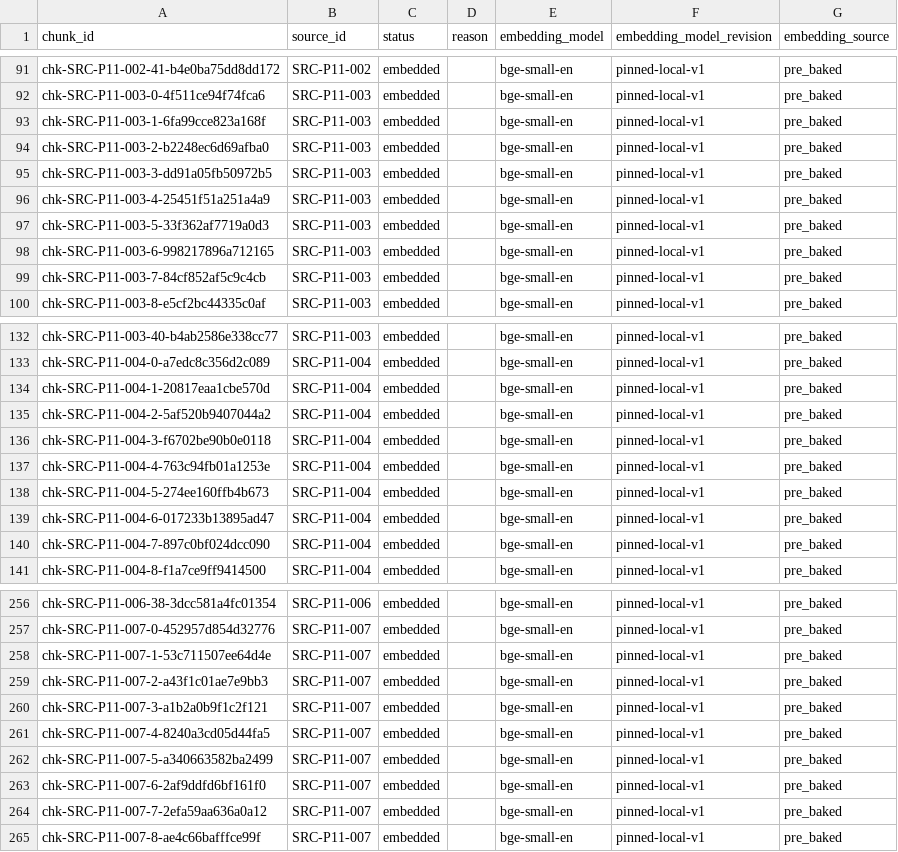
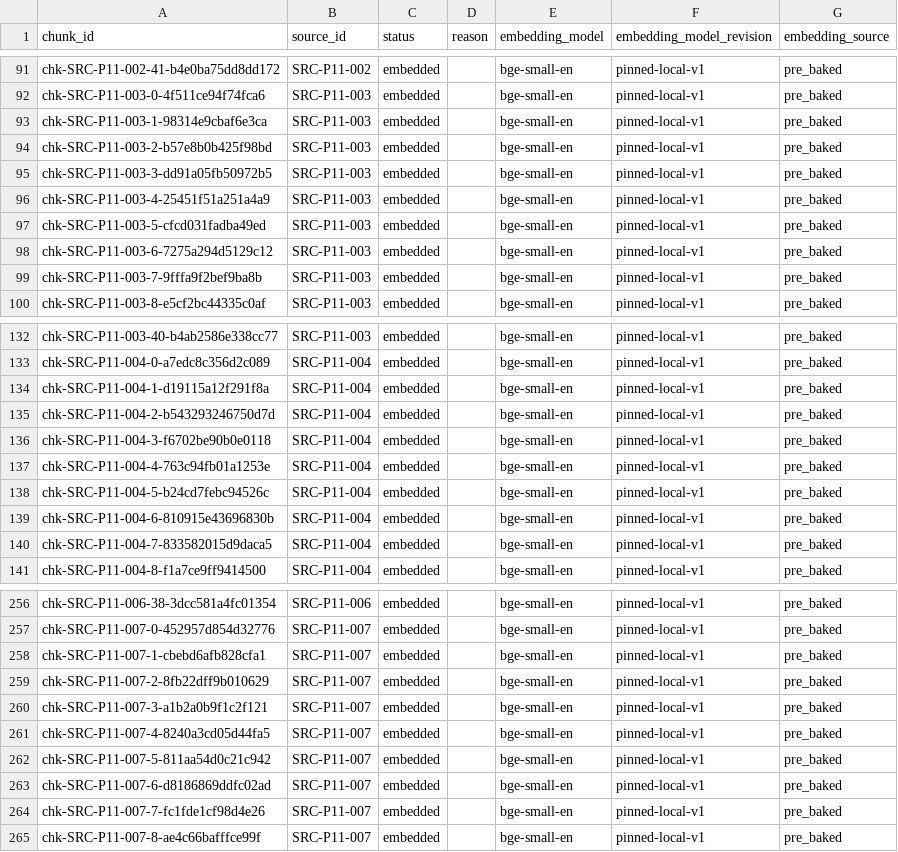
Before and after one commit to anchit98/groww_fund_gen.AI, a CSV file: phase1_4_2/reports/embedding_report.csv, drawn as a sheet; only a part is shown, gaps mark what is left out; the diff covers the shown part only.

```diff
--- a/phase1_4_2/reports/embedding_report.csv
+++ b/phase1_4_2/reports/embedding_report.csv
@@ -92,9 +92,9 @@ chk-SRC-P11-002-41-b4e0ba75dd8dd172,SRC-P11-002,embedded,,bge-small-en,pinned-lo
 chk-SRC-P11-003-0-4f511ce94f74fca6,SRC-P11-003,embedded,,bge-small-en,pinned-local-v1,pre_baked
-chk-SRC-P11-003-1-6fa99cce823a168f,SRC-P11-003,embedded,,bge-small-en,pinned-local-v1,pre_baked
-chk-SRC-P11-003-2-b2248ec6d69afba0,SRC-P11-003,embedded,,bge-small-en,pinned-local-v1,pre_baked
+chk-SRC-P11-003-1-98314e9cbaf6e3ca,SRC-P11-003,embedded,,bge-small-en,pinned-local-v1,pre_baked
+chk-SRC-P11-003-2-b57e8b0b425f98bd,SRC-P11-003,embedded,,bge-small-en,pinned-local-v1,pre_baked
 chk-SRC-P11-003-3-dd91a05fb50972b5,SRC-P11-003,embedded,,bge-small-en,pinned-local-v1,pre_baked
 chk-SRC-P11-003-4-25451f51a251a4a9,SRC-P11-003,embedded,,bge-small-en,pinned-local-v1,pre_baked
-chk-SRC-P11-003-5-33f362af7719a0d3,SRC-P11-003,embedded,,bge-small-en,pinned-local-v1,pre_baked
-chk-SRC-P11-003-6-998217896a712165,SRC-P11-003,embedded,,bge-small-en,pinned-local-v1,pre_baked
-chk-SRC-P11-003-7-84cf852af5c9c4cb,SRC-P11-003,embedded,,bge-small-en,pinned-local-v1,pre_baked
+chk-SRC-P11-003-5-cfcd031fadba49ed,SRC-P11-003,embedded,,bge-small-en,pinned-local-v1,pre_baked
+chk-SRC-P11-003-6-7275a294d5129c12,SRC-P11-003,embedded,,bge-small-en,pinned-local-v1,pre_baked
+chk-SRC-P11-003-7-9fffa9f2bef9ba8b,SRC-P11-003,embedded,,bge-small-en,pinned-local-v1,pre_baked
 chk-SRC-P11-003-8-e5cf2bc44335c0af,SRC-P11-003,embedded,,bge-small-en,pinned-local-v1,pre_baked
@@ -133,9 +133,9 @@ chk-SRC-P11-003-40-b4ab2586e338cc77,SRC-P11-003,embedded,,bge-small-en,pinned-lo
 chk-SRC-P11-004-0-a7edc8c356d2c089,SRC-P11-004,embedded,,bge-small-en,pinned-local-v1,pre_baked
-chk-SRC-P11-004-1-20817eaa1cbe570d,SRC-P11-004,embedded,,bge-small-en,pinned-local-v1,pre_baked
-chk-SRC-P11-004-2-5af520b9407044a2,SRC-P11-004,embedded,,bge-small-en,pinned-local-v1,pre_baked
+chk-SRC-P11-004-1-d19115a12f291f8a,SRC-P11-004,embedded,,bge-small-en,pinned-local-v1,pre_baked
+chk-SRC-P11-004-2-b543293246750d7d,SRC-P11-004,embedded,,bge-small-en,pinned-local-v1,pre_baked
 chk-SRC-P11-004-3-f6702be90b0e0118,SRC-P11-004,embedded,,bge-small-en,pinned-local-v1,pre_baked
 chk-SRC-P11-004-4-763c94fb01a1253e,SRC-P11-004,embedded,,bge-small-en,pinned-local-v1,pre_baked
-chk-SRC-P11-004-5-274ee160ffb4b673,SRC-P11-004,embedded,,bge-small-en,pinned-local-v1,pre_baked
-chk-SRC-P11-004-6-017233b13895ad47,SRC-P11-004,embedded,,bge-small-en,pinned-local-v1,pre_baked
-chk-SRC-P11-004-7-897c0bf024dcc090,SRC-P11-004,embedded,,bge-small-en,pinned-local-v1,pre_baked
+chk-SRC-P11-004-5-b24cd7febc94526c,SRC-P11-004,embedded,,bge-small-en,pinned-local-v1,pre_baked
+chk-SRC-P11-004-6-810915e43696830b,SRC-P11-004,embedded,,bge-small-en,pinned-local-v1,pre_baked
+chk-SRC-P11-004-7-833582015d9daca5,SRC-P11-004,embedded,,bge-small-en,pinned-local-v1,pre_baked
 chk-SRC-P11-004-8-f1a7ce9ff9414500,SRC-P11-004,embedded,,bge-small-en,pinned-local-v1,pre_baked
@@ -257,9 +257,9 @@ chk-SRC-P11-006-38-3dcc581a4fc01354,SRC-P11-006,embedded,,bge-small-en,pinned-lo
 chk-SRC-P11-007-0-452957d854d32776,SRC-P11-007,embedded,,bge-small-en,pinned-local-v1,pre_baked
-chk-SRC-P11-007-1-53c711507ee64d4e,SRC-P11-007,embedded,,bge-small-en,pinned-local-v1,pre_baked
-chk-SRC-P11-007-2-a43f1c01ae7e9bb3,SRC-P11-007,embedded,,bge-small-en,pinned-local-v1,pre_baked
+chk-SRC-P11-007-1-cbebd6afb828cfa1,SRC-P11-007,embedded,,bge-small-en,pinned-local-v1,pre_baked
+chk-SRC-P11-007-2-8fb22dff9b010629,SRC-P11-007,embedded,,bge-small-en,pinned-local-v1,pre_baked
 chk-SRC-P11-007-3-a1b2a0b9f1c2f121,SRC-P11-007,embedded,,bge-small-en,pinned-local-v1,pre_baked
 chk-SRC-P11-007-4-8240a3cd05d44fa5,SRC-P11-007,embedded,,bge-small-en,pinned-local-v1,pre_baked
-chk-SRC-P11-007-5-a340663582ba2499,SRC-P11-007,embedded,,bge-small-en,pinned-local-v1,pre_baked
-chk-SRC-P11-007-6-2af9ddfd6bf161f0,SRC-P11-007,embedded,,bge-small-en,pinned-local-v1,pre_baked
-chk-SRC-P11-007-7-2efa59aa636a0a12,SRC-P11-007,embedded,,bge-small-en,pinned-local-v1,pre_baked
+chk-SRC-P11-007-5-811aa54d0c21c942,SRC-P11-007,embedded,,bge-small-en,pinned-local-v1,pre_baked
+chk-SRC-P11-007-6-d8186869ddfc02ad,SRC-P11-007,embedded,,bge-small-en,pinned-local-v1,pre_baked
+chk-SRC-P11-007-7-fc1fde1cf98d4e26,SRC-P11-007,embedded,,bge-small-en,pinned-local-v1,pre_baked
 chk-SRC-P11-007-8-ae4c66bafffce99f,SRC-P11-007,embedded,,bge-small-en,pinned-local-v1,pre_baked
```
Also changed, not shown: 61 edited cells elsewhere in this file, phase1_1/reports/source_validation_report.csv, phase1_2/reports/parse_report.csv, 24 other files.
